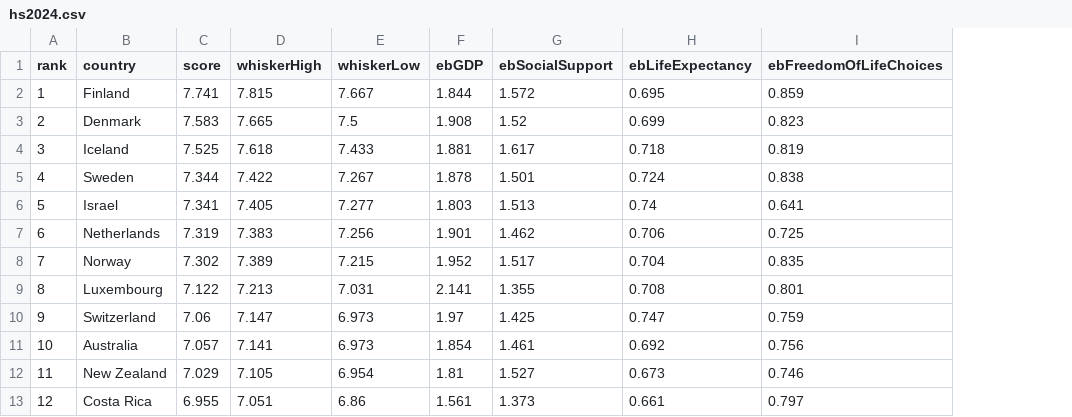
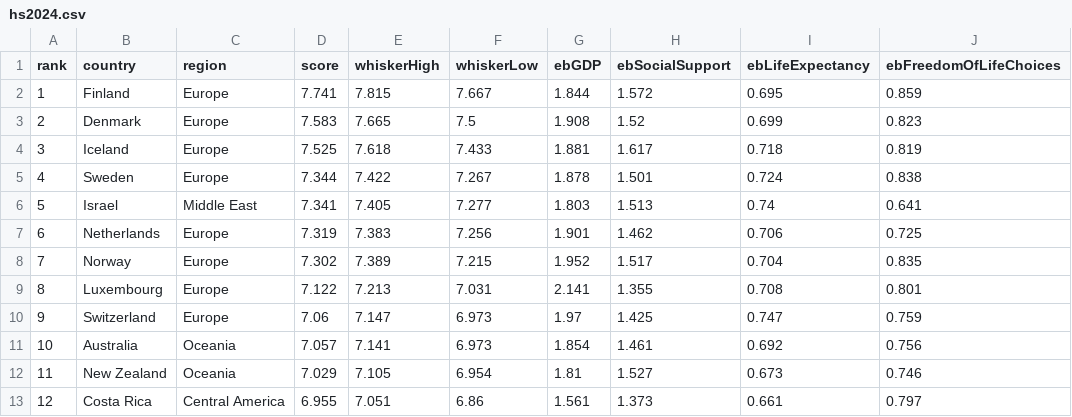
Before and after one commit to viditsirohi/my-project, a CSV file: sources/happiness_score/hs2024.csv, drawn as a sheet; only a part is shown; the diff names each change by its address in the sheet, - before the commit and + after, or states it on an @@ line.

```diff
--- a/sources/happiness_score/hs2024.csv
+++ b/sources/happiness_score/hs2024.csv
+column C (region), rows 2-13: Europe | Europe | Europe | Europe | Middle East | Europe | Europe | Europe | Europe | Oceania | Oceania | Central America
```
Also changed, not shown: 1 other file.
